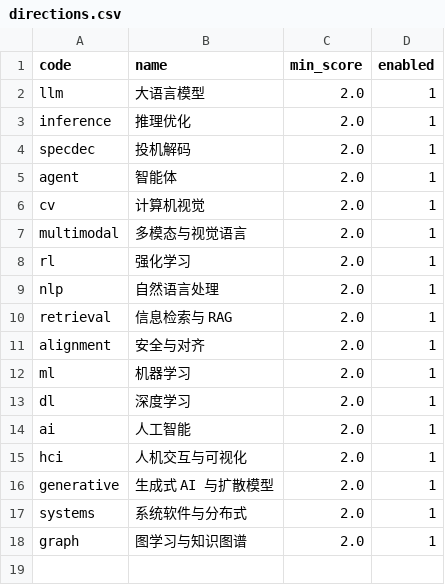
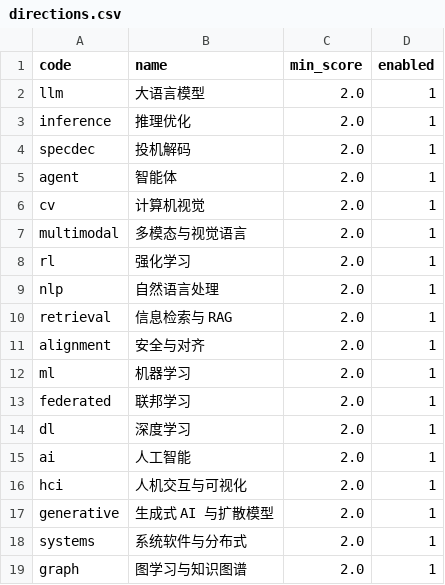
Before and after one commit to scyolo/LitHub-Pavilion, a CSV file: seeds/directions.csv, drawn as a sheet; the diff names each change by its address in the sheet, - before the commit and + after, or states it on an @@ line.

```diff
--- a/seeds/directions.csv
+++ b/seeds/directions.csv
+row 13: federated | 联邦学习 | 2.0 | 1
```
Also changed, not shown: seeds/direction_rules.csv, 5 other files.
